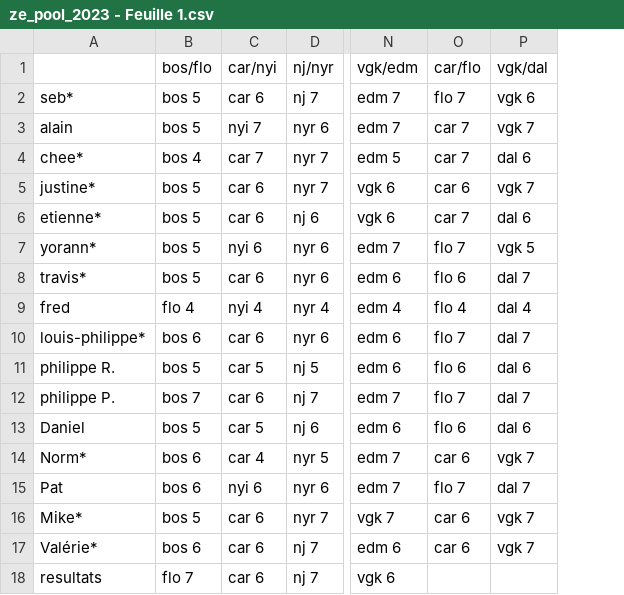
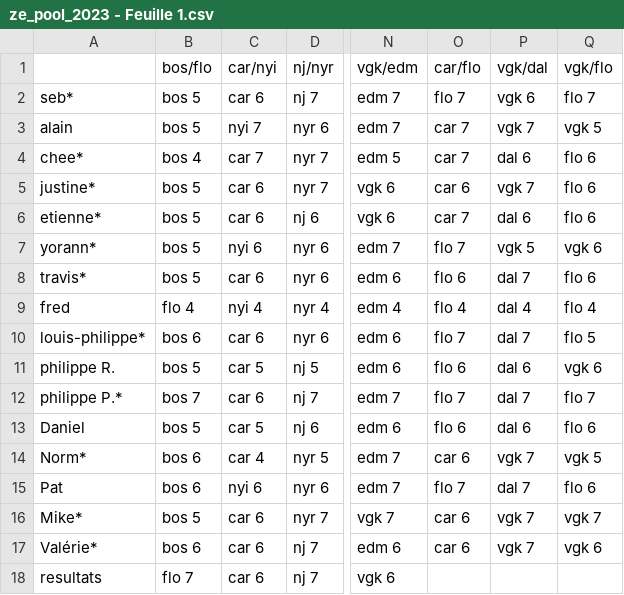
Before and after one commit to sbiner/sbiner.github.io, a CSV file: divers/ze_pool/ze_pool_2023/ze_pool_2023 - Feuille 1.csv, drawn as a sheet; only a part is shown, gaps mark what is left out; the diff names each change by its address in the sheet, - before the commit and + after, or states it on an @@ line.

```diff
--- a/divers/ze_pool/ze_pool_2023/ze_pool_2023 - Feuille 1.csv
+++ b/divers/ze_pool/ze_pool_2023/ze_pool_2023 - Feuille 1.csv
+column Q (vgk/flo), rows 2-17: flo 7 | vgk 5 | flo 6 | flo 6 | flo 6 | vgk 6 | flo 6 | flo 4 | flo 5 | vgk 6 | flo 7 | flo 6 | vgk 5 | flo 6 | vgk 7 | vgk 6
-A12: philippe P.
+A12: philippe P.*
```
Also changed, not shown: 1 other file.
